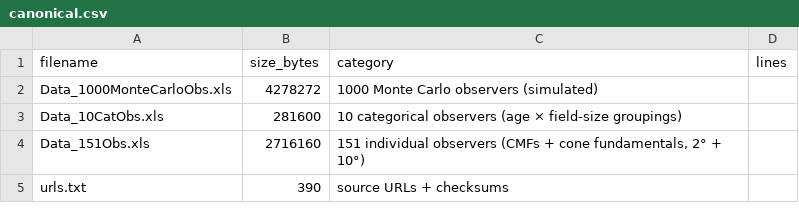
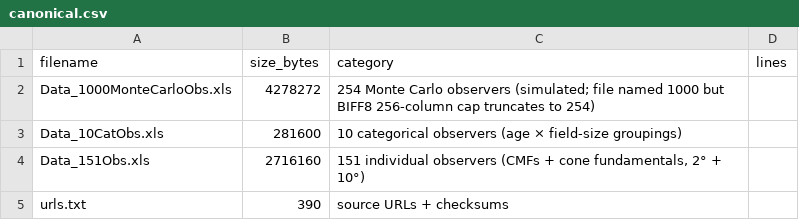
Before and after one commit to Grkmyldz148/color-perception-datasets, a CSV file: datasets/asano_observers/canonical.csv, drawn as a sheet.

```diff
--- a/datasets/asano_observers/canonical.csv
+++ b/datasets/asano_observers/canonical.csv
@@ -1,3 +1,3 @@
 filename,size_bytes,category,lines
-Data_1000MonteCarloObs.xls,4278272,1000 Monte Carlo observers (simulated),
+Data_1000MonteCarloObs.xls,4278272,254 Monte Carlo observers (simulated; file named 1000 but BIFF8 256-column cap truncates to 254),
 Data_10CatObs.xls,281600,10 categorical observers (age × field-size groupings),
```
Also changed, not shown: datasets/berns_1991_rit_dupont_tolerance_vectors/canonical.csv, datasets/brown_1957_12obs_ellipsoids/canonical.csv, 15 other files.
